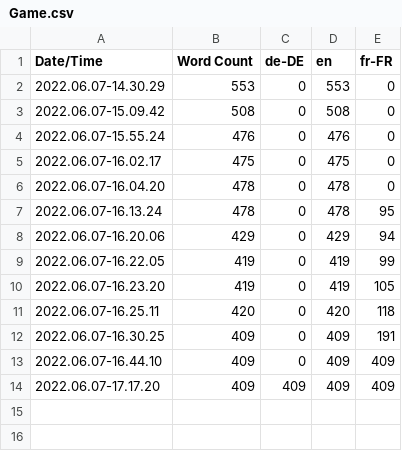
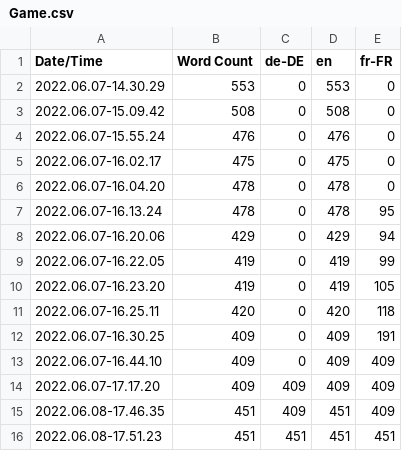
Before and after one commit to Kamul-droid/Monopoly, a CSV file: Content/Localization/Game/Game.csv, drawn as a sheet; the diff names each change by its address in the sheet, - before the commit and + after, or states it on an @@ line.

```diff
--- a/Content/Localization/Game/Game.csv
+++ b/Content/Localization/Game/Game.csv
+row 15: 2022.06.08-17.46.35 | 451 | 409 | 451 | 409
+row 16: 2022.06.08-17.51.23 | 451 | 451 | 451 | 451
```
Also changed, not shown: 20 other files.
